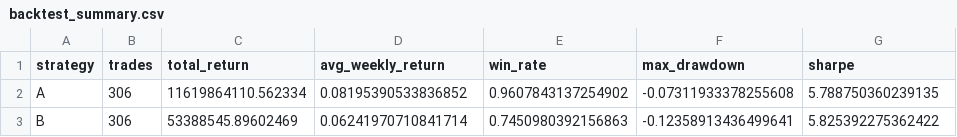
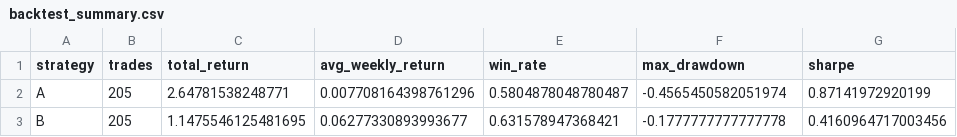
Before and after one commit to sh4gen/BIST-Weekly-ML-Stock-Selection-System, a CSV file: reports/backtest_summary.csv, drawn as a sheet.

```diff
--- a/reports/backtest_summary.csv
+++ b/reports/backtest_summary.csv
@@ -1,3 +1,3 @@
 strategy,trades,total_return,avg_weekly_return,win_rate,max_drawdown,sharpe
-A,306,11619864110.562334,0.08195390533836852,0.9607843137254902,-0.07311933378255608,5.788750360239135
-B,306,53388545.89602469,0.06241970710841714,0.7450980392156863,-0.12358913436499641,5.825392275362422
+A,205,2.64781538248771,0.007708164398761296,0.5804878048780487,-0.4565450582051974,0.87141972920199
+B,205,1.1475546125481695,0.06277330893993677,0.631578947368421,-0.1777777777777778,0.4160964717003456
```
Also changed, not shown: reports/backtest_equity_curve.csv, 29 other files.
